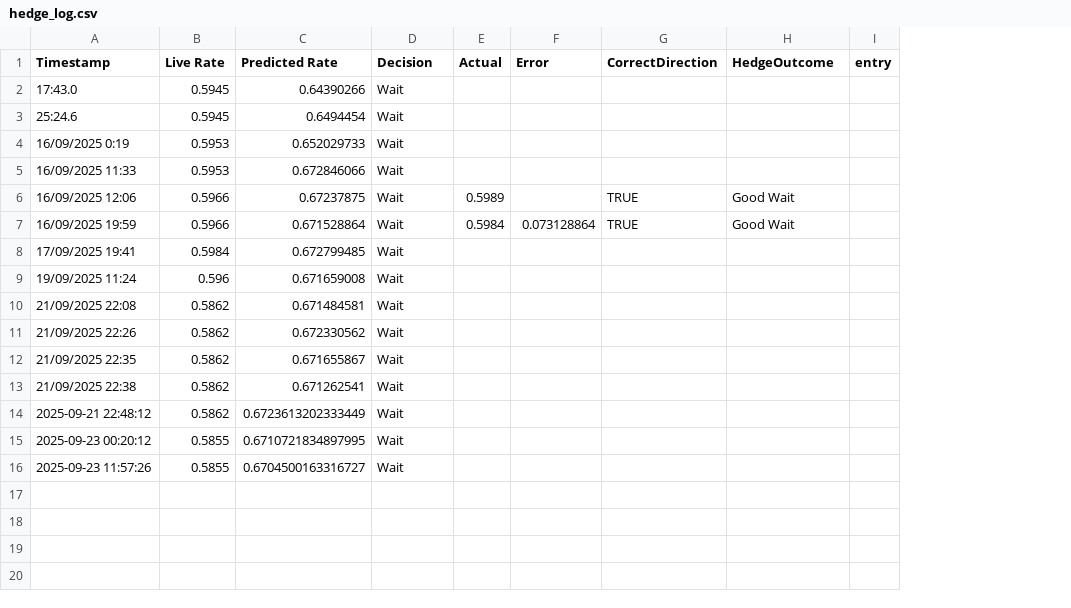
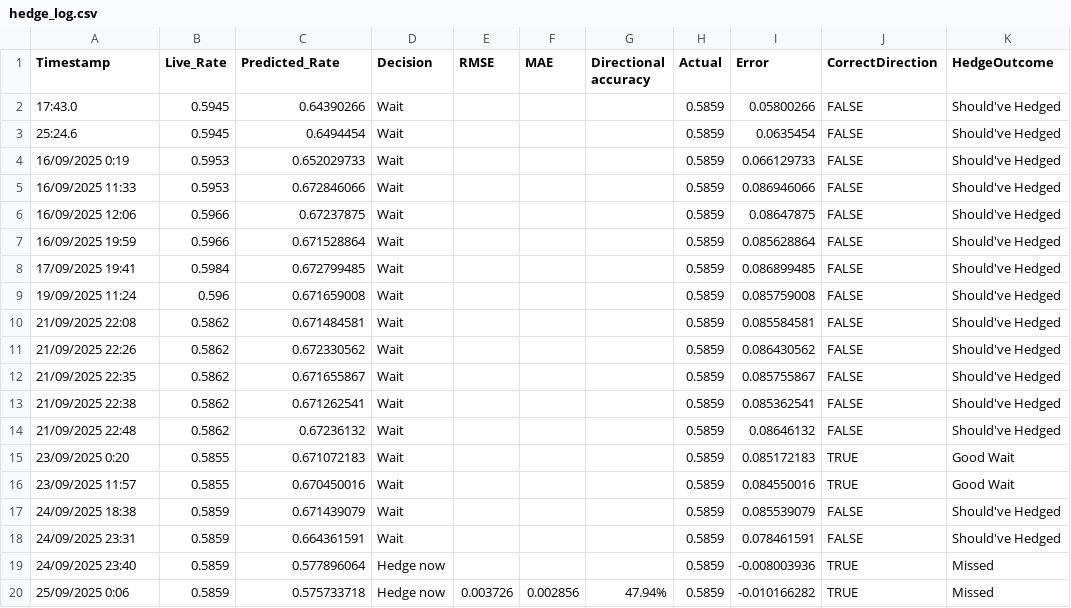
Before and after one commit to Zaneham/NZD-USD-Hedger-predictor, a CSV file: hedge_log.csv, drawn as a sheet; removed rows and columns are numbered as before the commit, all else as after; the diff names each change by its address in the sheet, - before the commit and + after, or states it on an @@ line.

```diff
--- a/hedge_log.csv
+++ b/hedge_log.csv
+column E (RMSE), empty
+column F (MAE), empty
+column G (Directional accuracy), empty
-column I (entry), empty
-B1: Live Rate
+B1: Live_Rate
-C1: Predicted Rate
+C1: Predicted_Rate
-H2:H5 (Actual): (empty)
+H2:H5 (Actual): 0.5859
-I2 (Error): (empty)
+I2 (Error): 0.05800266
-J2:J5 (CorrectDirection): (empty)
+J2:J5 (CorrectDirection): FALSE
-K2:K5 (HedgeOutcome): (empty)
+K2:K5 (HedgeOutcome): Should've Hedged
-I3 (Error): (empty)
+I3 (Error): 0.0635454
-I4 (Error): (empty)
+I4 (Error): 0.066129733
-I5 (Error): (empty)
+I5 (Error): 0.086946066
-H6 (Actual): 0.5989
+H6 (Actual): 0.5859
-I6 (Error): (empty)
+I6 (Error): 0.08647875
-J6:J7 (CorrectDirection): TRUE
+J6:J7 (CorrectDirection): FALSE
-K6:K7 (HedgeOutcome): Good Wait
+K6:K7 (HedgeOutcome): Should've Hedged
-H7 (Actual): 0.5984
+H7 (Actual): 0.5859
-I7 (Error): 0.073128864
+I7 (Error): 0.085628864
-H8:H13 (Actual): (empty)
+H8:H13 (Actual): 0.5859
-I8 (Error): (empty)
+I8 (Error): 0.086899485
-J8:J13 (CorrectDirection): (empty)
+J8:J13 (CorrectDirection): FALSE
-K8:K13 (HedgeOutcome): (empty)
+K8:K13 (HedgeOutcome): Should've Hedged
-I9 (Error): (empty)
+I9 (Error): 0.085759008
-I10 (Error): (empty)
+I10 (Error): 0.085584581
-I11 (Error): (empty)
+I11 (Error): 0.086430562
-I12 (Error): (empty)
+I12 (Error): 0.085755867
-I13 (Error): (empty)
+I13 (Error): 0.085362541
-row 14: 2025-09-21 22:48:12 | 0.5862 | 0.6723613202333449 | Wait
-row 15: 2025-09-23 00:20:12 | 0.5855 | 0.6710721834897995 | Wait
-row 16: 2025-09-23 11:57:26 | 0.5855 | 0.6704500163316727 | Wait
+row 14: 21/09/2025 22:48 | 0.5862 | 0.67236132 | Wait |  |  |  | 0.5859 | 0.08646132 | FALSE | Should've Hedged
+row 15: 23/09/2025 0:20 | 0.5855 | 0.671072183 | Wait |  |  |  | 0.5859 | 0.085172183 | TRUE | Good Wait
+row 16: 23/09/2025 11:57 | 0.5855 | 0.670450016 | Wait |  |  |  | 0.5859 | 0.084550016 | TRUE | Good Wait
+row 17: 24/09/2025 18:38 | 0.5859 | 0.671439079 | Wait |  |  |  | 0.5859 | 0.085539079 | FALSE | Should've Hedged
+row 18: 24/09/2025 23:31 | 0.5859 | 0.664361591 | Wait |  |  |  | 0.5859 | 0.078461591 | FALSE | Should've Hedged
+row 19: 24/09/2025 23:40 | 0.5859 | 0.577896064 | Hedge now |  |  |  | 0.5859 | -0.008003936 | TRUE | Missed
+row 20: 25/09/2025 0:06 | 0.5859 | 0.575733718 | Hedge now | 0.003726 | 0.002856 | 47.94% | 0.5859 | -0.010166282 | TRUE | Missed
```
Also changed, not shown: 2 other files.
